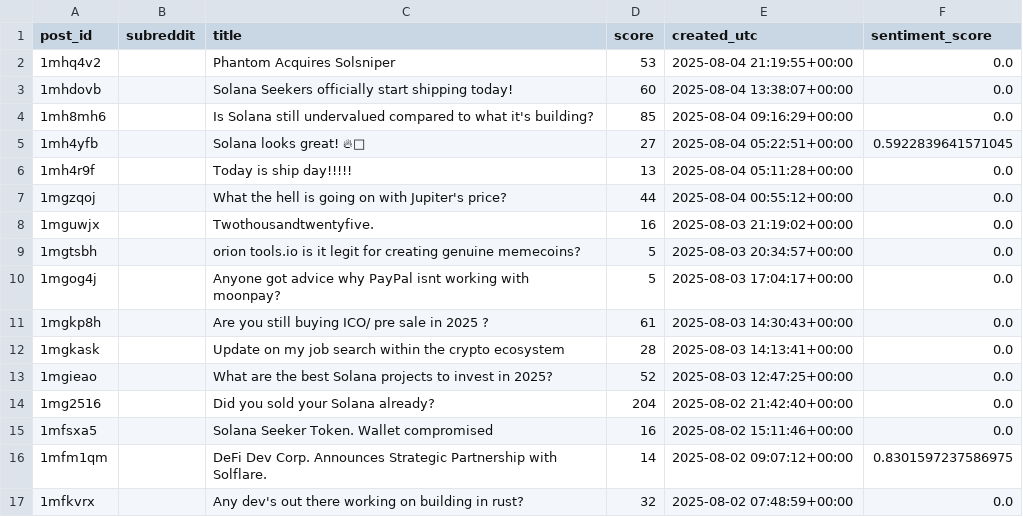
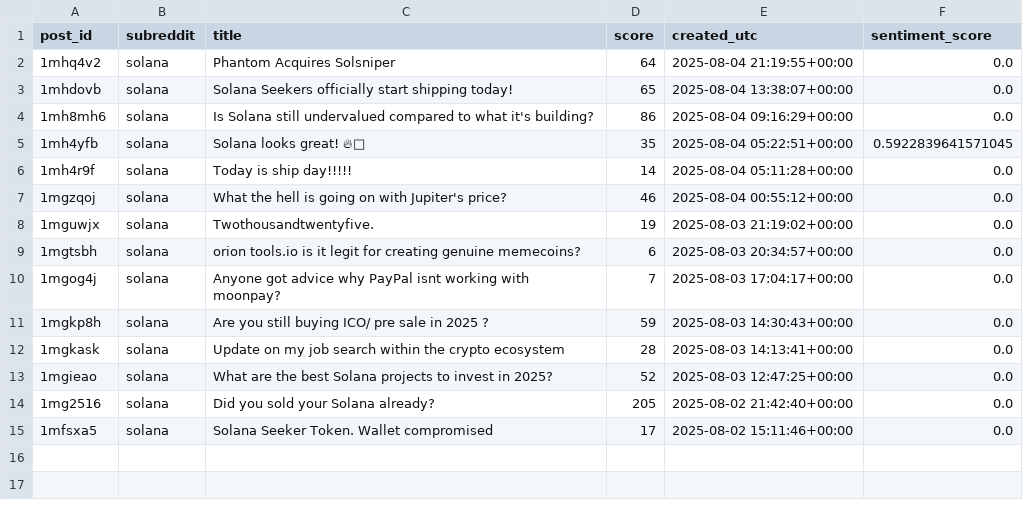
Before and after one commit to boyonia/CryptoLogger, a CSV file: backend/logs/reddit_posts/SOL.csv, drawn as a sheet.

```diff
--- a/backend/logs/reddit_posts/SOL.csv
+++ b/backend/logs/reddit_posts/SOL.csv
@@ -1,17 +1,15 @@
 post_id,subreddit,title,score,created_utc,sentiment_score
-1mhq4v2,,Phantom Acquires Solsniper,53,2025-08-04 21:19:55+00:00,0.0
-1mhdovb,,Solana Seekers officially start shipping today!,60,2025-08-04 13:38:07+00:00,0.0
-1mh8mh6,,Is Solana still undervalued compared to what it's building?,85,2025-08-04 09:16:29+00:00,0.0
-1mh4yfb,,Solana looks great! 🔥🚀,27,2025-08-04 05:22:51+00:00,0.5922839641571045
-1mh4r9f,,Today is ship day!!!!!,13,2025-08-04 05:11:28+00:00,0.0
-1mgzqoj,,What the hell is going on with Jupiter's price?,44,2025-08-04 00:55:12+00:00,0.0
-1mguwjx,,Twothousandtwentyfive.,16,2025-08-03 21:19:02+00:00,0.0
-1mgtsbh,,orion tools.io is it legit for creating genuine memecoins?,5,2025-08-03 20:34:57+00:00,0.0
-1mgog4j,,Anyone got advice why PayPal isnt working with moonpay?,5,2025-08-03 17:04:17+00:00,0.0
-1mgkp8h,,Are you still buying ICO/ pre sale in 2025 ?,61,2025-08-03 14:30:43+00:00,0.0
-1mgkask,,Update on my job search within the crypto ecosystem,28,2025-08-03 14:13:41+00:00,0.0
-1mgieao,,What are the best Solana projects to invest in 2025?,52,2025-08-03 12:47:25+00:00,0.0
-1mg2516,,Did you sold your Solana already?,204,2025-08-02 21:42:40+00:00,0.0
-1mfsxa5,,Solana Seeker Token. Wallet compromised,16,2025-08-02 15:11:46+00:00,0.0
-1mfm1qm,,DeFi Dev Corp. Announces Strategic Partnership with Solflare.,14,2025-08-02 09:07:12+00:00,0.8301597237586975
-1mfkvrx,,Any dev's out there working on building in rust?,32,2025-08-02 07:48:59+00:00,0.0
+1mhq4v2,solana,Phantom Acquires Solsniper,64,2025-08-04 21:19:55+00:00,0.0
+1mhdovb,solana,Solana Seekers officially start shipping today!,65,2025-08-04 13:38:07+00:00,0.0
+1mh8mh6,solana,Is Solana still undervalued compared to what it's building?,86,2025-08-04 09:16:29+00:00,0.0
+1mh4yfb,solana,Solana looks great! 🔥🚀,35,2025-08-04 05:22:51+00:00,0.5922839641571045
+1mh4r9f,solana,Today is ship day!!!!!,14,2025-08-04 05:11:28+00:00,0.0
+1mgzqoj,solana,What the hell is going on with Jupiter's price?,46,2025-08-04 00:55:12+00:00,0.0
+1mguwjx,solana,Twothousandtwentyfive.,19,2025-08-03 21:19:02+00:00,0.0
+1mgtsbh,solana,orion tools.io is it legit for creating genuine memecoins?,6,2025-08-03 20:34:57+00:00,0.0
+1mgog4j,solana,Anyone got advice why PayPal isnt working with moonpay?,7,2025-08-03 17:04:17+00:00,0.0
+1mgkp8h,solana,Are you still buying ICO/ pre sale in 2025 ?,59,2025-08-03 14:30:43+00:00,0.0
+1mgkask,solana,Update on my job search within the crypto ecosystem,28,2025-08-03 14:13:41+00:00,0.0
+1mgieao,solana,What are the best Solana projects to invest in 2025?,52,2025-08-03 12:47:25+00:00,0.0
+1mg2516,solana,Did you sold your Solana already?,205,2025-08-02 21:42:40+00:00,0.0
+1mfsxa5,solana,Solana Seeker Token. Wallet compromised,17,2025-08-02 15:11:46+00:00,0.0
```
Also changed, not shown: backend/logs/reddit_posts/ADA.csv, backend/logs/reddit_posts/BTC.csv, 26 other files.
